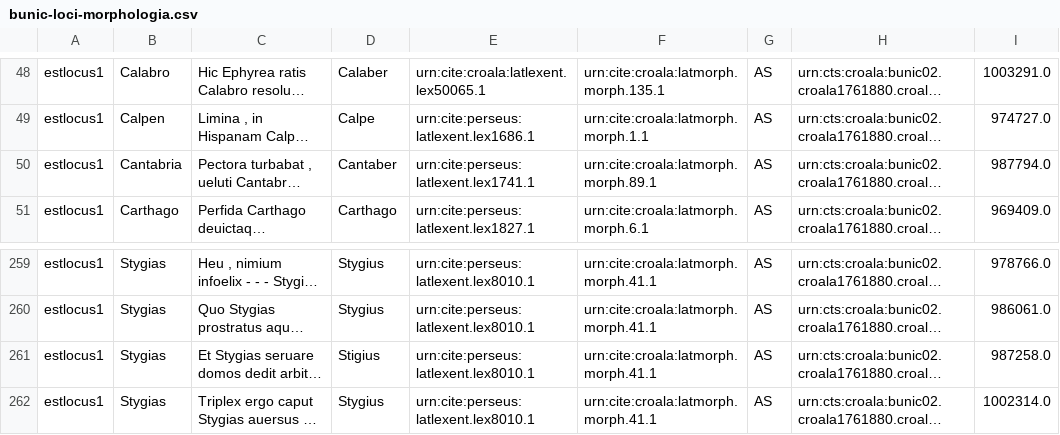
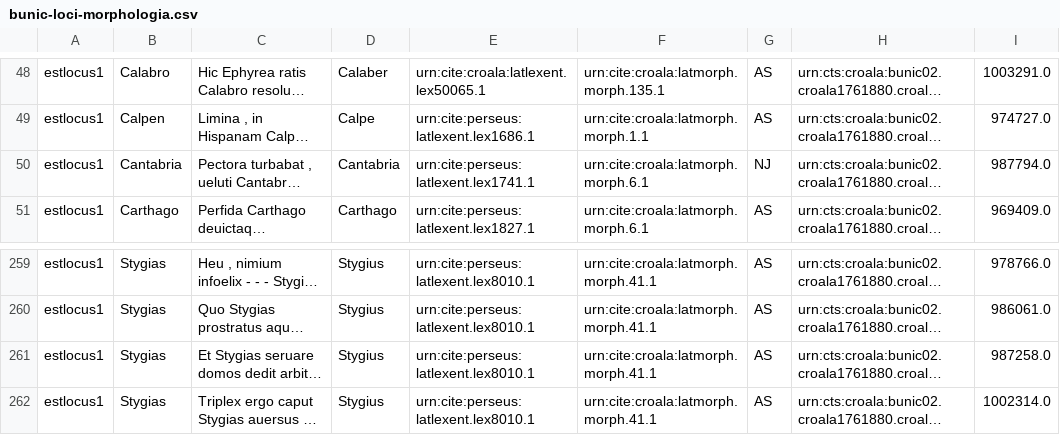
Before and after one commit to nevenjovanovic/croala-pelagios, a CSV file: csv/morph/bunic-loci-morphologia.csv, drawn as a sheet; only a part is shown, gaps mark what is left out; long unchanged cells end in …; the diff names each change by its address in the sheet, - before the commit and + after, or states it on an @@ line.

```diff
--- a/csv/morph/bunic-loci-morphologia.csv
+++ b/csv/morph/bunic-loci-morphologia.csv
-D50: Cantaber
+D50: Cantabria
-F50: urn:cite:croala:latmorph.morph.89.1
+F50: urn:cite:croala:latmorph.morph.6.1
-G50: AS
+G50: NJ
-D261: Stigius
+D261: Stygius
```
Also changed, not shown: csv/morph/crijevic-loci-morphologia.csv, csv/morph/marulic-loci-morphologia.csv.
